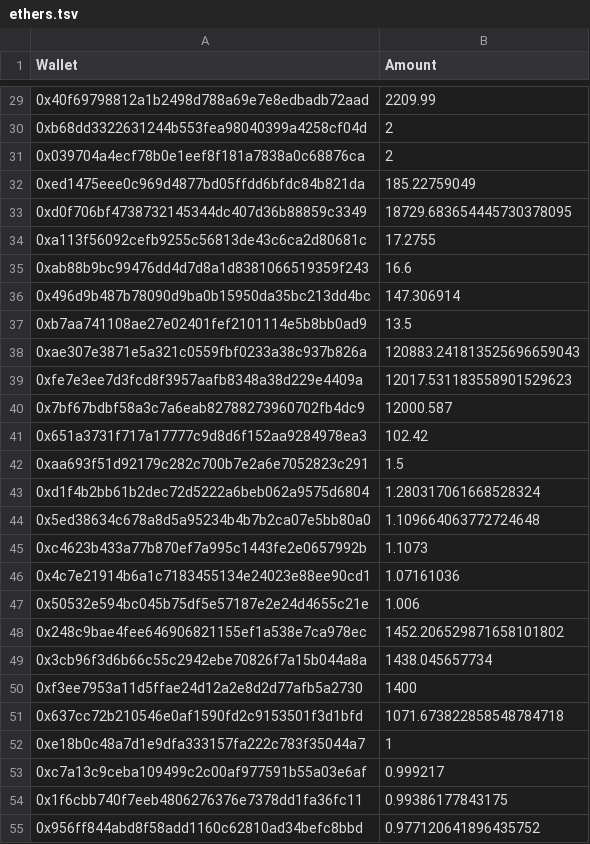
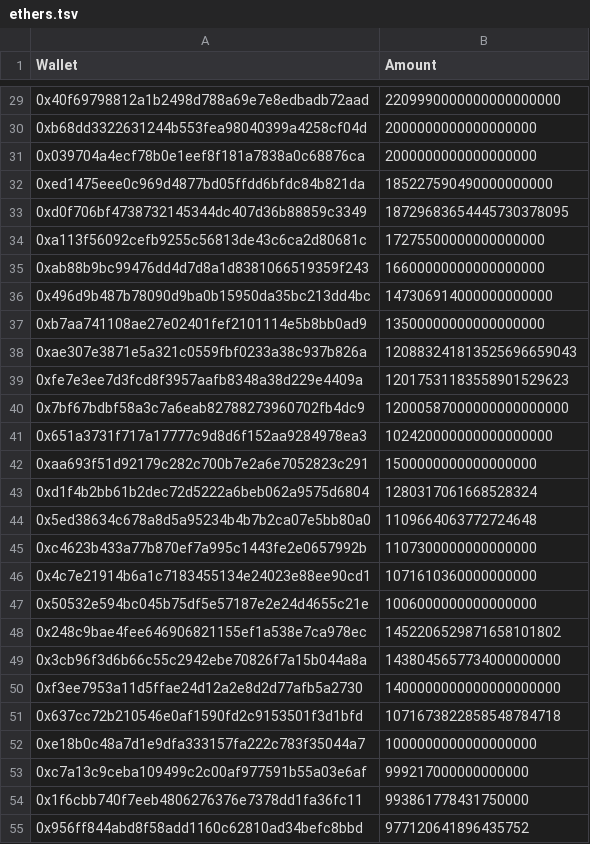
Before and after one commit to bokkypoobah/ParityMultisigRecoveryReconciliation, a TSV file: results/ethers.tsv, drawn as a sheet; only a part is shown, gaps mark what is left out; the diff covers the shown part only.

```diff
--- a/results/ethers.tsv
+++ b/results/ethers.tsv
@@ -29,27 +29,27 @@ Wallet	Amount
-0x40f69798812a1b2498d788a69e7e8edbadb72aad	2209.99
-0xb68dd3322631244b553fea98040399a4258cf04d	2
-0x039704a4ecf78b0e1eef8f181a7838a0c68876ca	2
-0xed1475eee0c969d4877bd05ffdd6bfdc84b821da	185.22759049
-0xd0f706bf4738732145344dc407d36b88859c3349	18729.683654445730378095
-0xa113f56092cefb9255c56813de43c6ca2d80681c	17.2755
-0xab88b9bc99476dd4d7d8a1d8381066519359f243	16.6
-0x496d9b487b78090d9ba0b15950da35bc213dd4bc	147.306914
-0xb7aa741108ae27e02401fef2101114e5b8bb0ad9	13.5
-0xae307e3871e5a321c0559fbf0233a38c937b826a	120883.241813525696659043
-0xfe7e3ee7d3fcd8f3957aafb8348a38d229e4409a	12017.531183558901529623
-0x7bf67bdbf58a3c7a6eab82788273960702fb4dc9	12000.587
-0x651a3731f717a17777c9d8d6f152aa9284978ea3	102.42
-0xaa693f51d92179c282c700b7e2a6e7052823c291	1.5
-0xd1f4b2bb61b2dec72d5222a6beb062a9575d6804	1.280317061668528324
-0x5ed38634c678a8d5a95234b4b7b2ca07e5bb80a0	1.109664063772724648
-0xc4623b433a77b870ef7a995c1443fe2e0657992b	1.1073
-0x4c7e21914b6a1c7183455134e24023e88ee90cd1	1.07161036
-0x50532e594bc045b75df5e57187e2e24d4655c21e	1.006
-0x248c9bae4fee646906821155ef1a538e7ca978ec	1452.206529871658101802
-0x3cb96f3d6b66c55c2942ebe70826f7a15b044a8a	1438.045657734
-0xf3ee7953a11d5ffae24d12a2e8d2d77afb5a2730	1400
-0x637cc72b210546e0af1590fd2c9153501f3d1bfd	1071.673822858548784718
-0xe18b0c48a7d1e9dfa333157fa222c783f35044a7	1
-0xc7a13c9ceba109499c2c00af977591b55a03e6af	0.999217
-0x1f6cbb740f7eeb4806276376e7378dd1fa36fc11	0.99386177843175
-0x956ff844abd8f58add1160c62810ad34befc8bbd	0.977120641896435752
+0x40f69798812a1b2498d788a69e7e8edbadb72aad	2209990000000000000000
+0xb68dd3322631244b553fea98040399a4258cf04d	2000000000000000000
+0x039704a4ecf78b0e1eef8f181a7838a0c68876ca	2000000000000000000
+0xed1475eee0c969d4877bd05ffdd6bfdc84b821da	185227590490000000000
+0xd0f706bf4738732145344dc407d36b88859c3349	18729683654445730378095
+0xa113f56092cefb9255c56813de43c6ca2d80681c	17275500000000000000
+0xab88b9bc99476dd4d7d8a1d8381066519359f243	16600000000000000000
+0x496d9b487b78090d9ba0b15950da35bc213dd4bc	147306914000000000000
+0xb7aa741108ae27e02401fef2101114e5b8bb0ad9	13500000000000000000
+0xae307e3871e5a321c0559fbf0233a38c937b826a	120883241813525696659043
+0xfe7e3ee7d3fcd8f3957aafb8348a38d229e4409a	12017531183558901529623
+0x7bf67bdbf58a3c7a6eab82788273960702fb4dc9	12000587000000000000000
+0x651a3731f717a17777c9d8d6f152aa9284978ea3	102420000000000000000
+0xaa693f51d92179c282c700b7e2a6e7052823c291	1500000000000000000
+0xd1f4b2bb61b2dec72d5222a6beb062a9575d6804	1280317061668528324
+0x5ed38634c678a8d5a95234b4b7b2ca07e5bb80a0	1109664063772724648
+0xc4623b433a77b870ef7a995c1443fe2e0657992b	1107300000000000000
+0x4c7e21914b6a1c7183455134e24023e88ee90cd1	1071610360000000000
+0x50532e594bc045b75df5e57187e2e24d4655c21e	1006000000000000000
+0x248c9bae4fee646906821155ef1a538e7ca978ec	1452206529871658101802
+0x3cb96f3d6b66c55c2942ebe70826f7a15b044a8a	1438045657734000000000
+0xf3ee7953a11d5ffae24d12a2e8d2d77afb5a2730	1400000000000000000000
+0x637cc72b210546e0af1590fd2c9153501f3d1bfd	1071673822858548784718
+0xe18b0c48a7d1e9dfa333157fa222c783f35044a7	1000000000000000000
+0xc7a13c9ceba109499c2c00af977591b55a03e6af	999217000000000000
+0x1f6cbb740f7eeb4806276376e7378dd1fa36fc11	993861778431750000
+0x956ff844abd8f58add1160c62810ad34befc8bbd	977120641896435752
```
Also changed, not shown: 114 edited cells elsewhere in this file, 4 other files.
